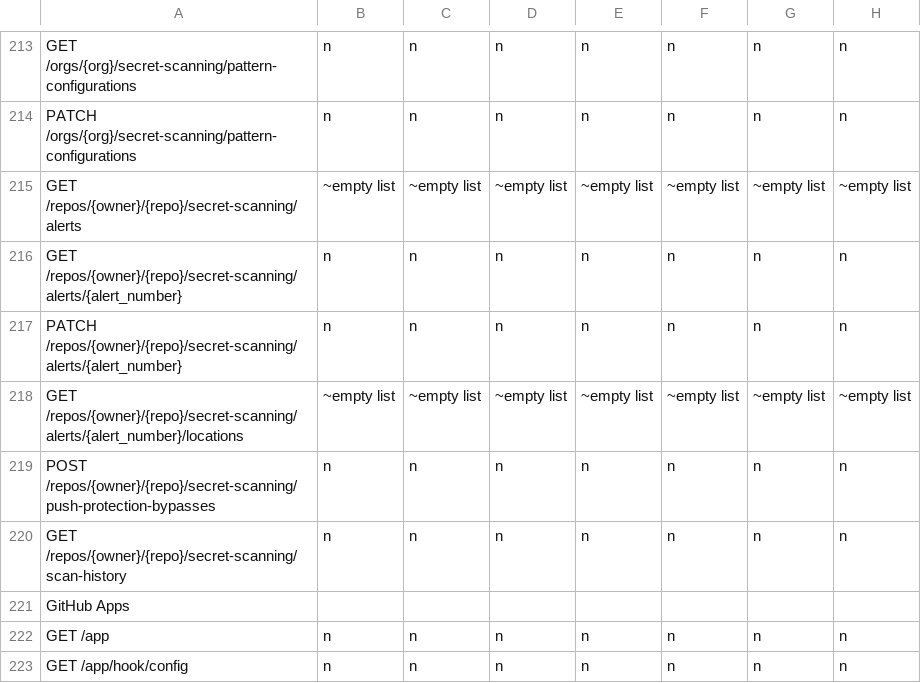
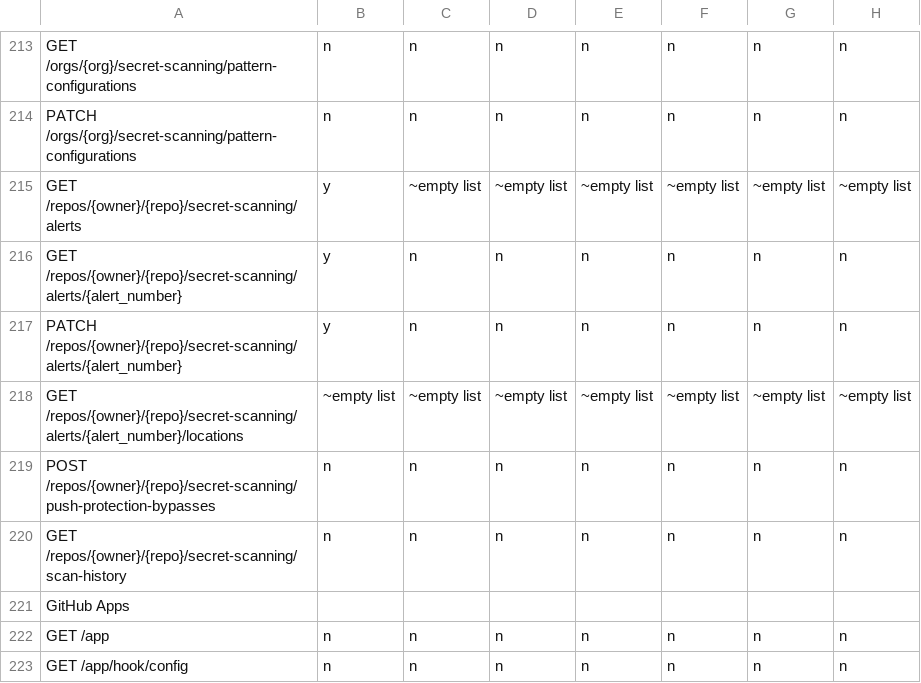
Before and after one commit to rhencke/confusio, a CSV file: site/compatibility.csv, drawn as a sheet; only a part is shown, gaps mark what is left out; the diff names each change by its address in the sheet, - before the commit and + after, or states it on an @@ line.

Commit message:
Azure DevOps: secret scanning via Advanced Security alertType=secret
Implement list_repo_secret_scanning_alerts, get_secret_scanning_alert, and
update_secret_scanning_alert using the existing /_apis/advancedsecurity/alerts
endpoint with alertType=secret. Translation maps ADO alert fields to the
GitHub secret scanning schema (secret_type, secret_type_display_name, secret
from logicalLocations, state/resolution with secret-specific dismiss type
mappings). Org-level listing, alert locations, push-protection bypasses, and
scan history have no ADO equivalent and fall back to defaults.

Part of #31.

```diff
--- a/site/compatibility.csv
+++ b/site/compatibility.csv
-B215: ~empty list
+B215: y
-B216:B217: n
+B216:B217: y
```
Also changed, not shown: 3 other files.
